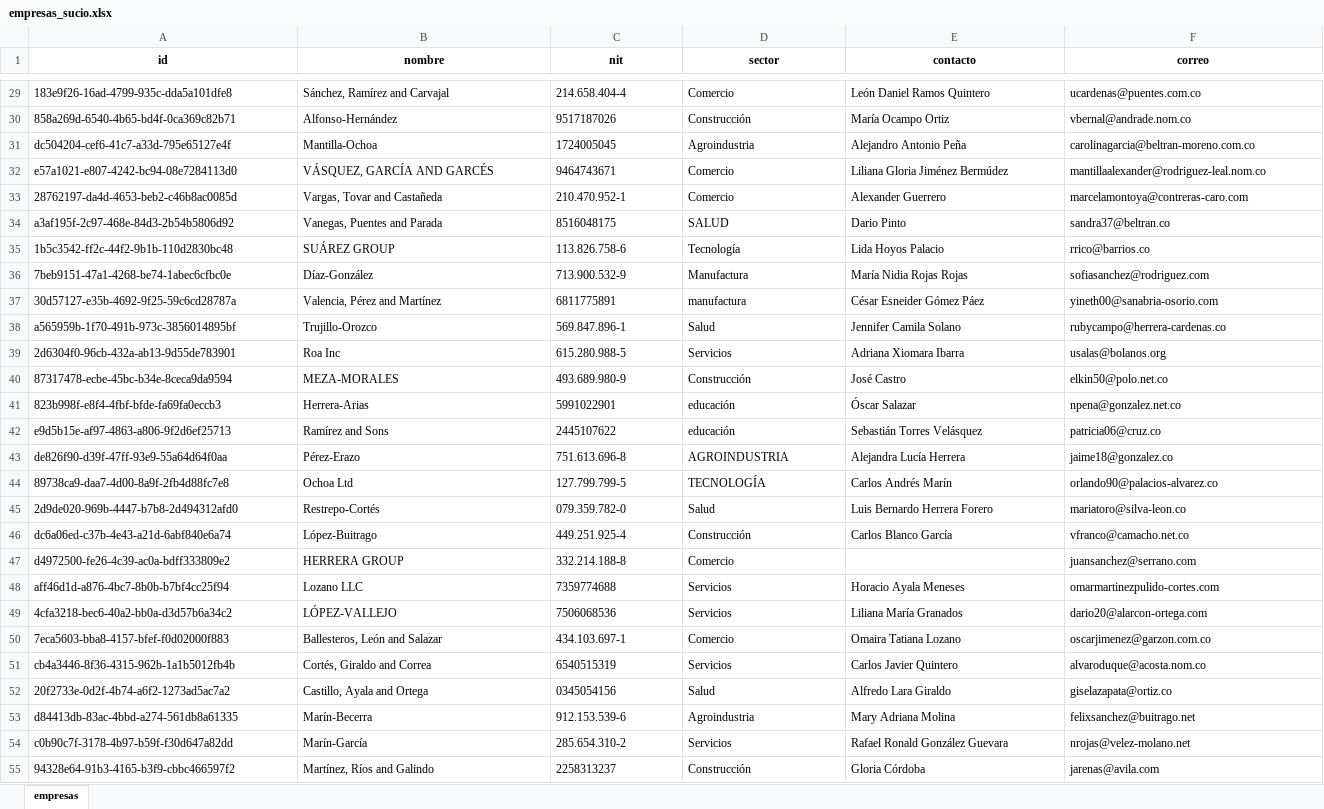
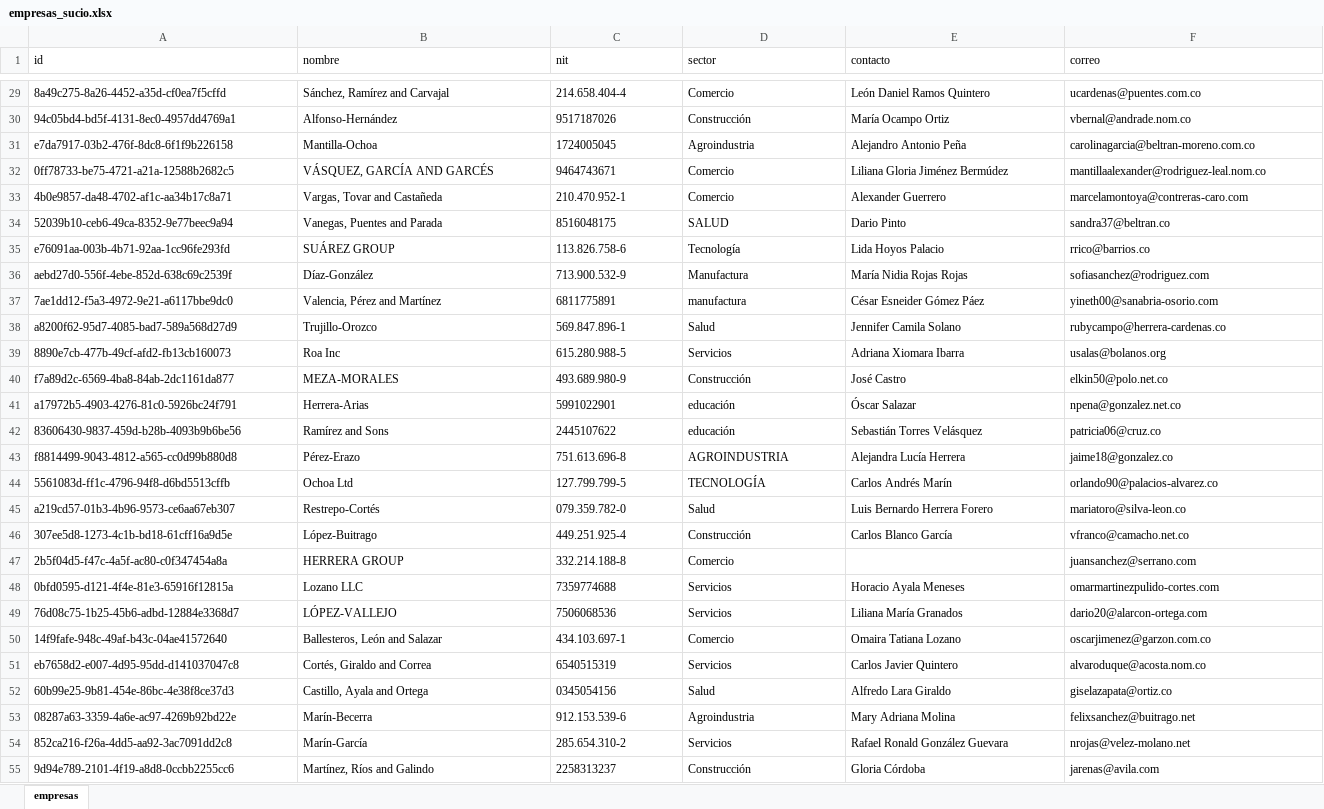
Before and after one commit to Dilan99-bit/Integrador_NT_martes2026-1, an Excel workbook: data/crudo/empresas_sucio.xlsx, sheet empresas, drawn as a sheet; only a part is shown, gaps mark what is left out; values as stored, in another font and other column widths than the file's, no borders; the diff covers the shown part only; the diff names each change by its address in the sheet, - before the commit and + after, or states it on an @@ line.

```diff
--- a/data/crudo/empresas_sucio.xlsx (sheet empresas)
+++ b/data/crudo/empresas_sucio.xlsx (sheet empresas)
@@ A1:F1 bold: on → off, alignment: center → left @@
-A29 (id): 183e9f26-16ad-4799-935c-dda5a101dfe8
+A29 (id): 8a49c275-8a26-4452-a35d-cf0ea7f5cffd
-A30 (id): 858a269d-6540-4b65-bd4f-0ca369c82b71
+A30 (id): 94c05bd4-bd5f-4131-8ec0-4957dd4769a1
-A31 (id): dc504204-cef6-41c7-a33d-795e65127e4f
+A31 (id): e7da7917-03b2-476f-8dc8-6f1f9b226158
-A32 (id): e57a1021-e807-4242-bc94-08e7284113d0
+A32 (id): 0ff78733-be75-4721-a21a-12588b2682c5
-A33 (id): 28762197-da4d-4653-beb2-c46b8ac0085d
+A33 (id): 4b0e9857-da48-4702-af1c-aa34b17c8a71
-A34 (id): a3af195f-2c97-468e-84d3-2b54b5806d92
+A34 (id): 52039b10-ceb6-49ca-8352-9e77beec9a94
-A35 (id): 1b5c3542-ff2c-44f2-9b1b-110d2830bc48
+A35 (id): e76091aa-003b-4b71-92aa-1cc96fe293fd
-A36 (id): 7beb9151-47a1-4268-be74-1abec6cfbc0e
+A36 (id): aebd27d0-556f-4ebe-852d-638c69c2539f
-A37 (id): 30d57127-e35b-4692-9f25-59c6cd28787a
+A37 (id): 7ae1dd12-f5a3-4972-9e21-a6117bbe9dc0
-A38 (id): a565959b-1f70-491b-973c-3856014895bf
+A38 (id): a8200f62-95d7-4085-bad7-589a568d27d9
-A39 (id): 2d6304f0-96cb-432a-ab13-9d55de783901
+A39 (id): 8890e7cb-477b-49cf-afd2-fb13cb160073
-A40 (id): 87317478-ecbe-45bc-b34e-8ceca9da9594
+A40 (id): f7a89d2c-6569-4ba8-84ab-2dc1161da877
-A41 (id): 823b998f-e8f4-4fbf-bfde-fa69fa0eccb3
+A41 (id): a17972b5-4903-4276-81c0-5926bc24f791
-A42 (id): e9d5b15e-af97-4863-a806-9f2d6ef25713
+A42 (id): 83606430-9837-459d-b28b-4093b9b6be56
-A43 (id): de826f90-d39f-47ff-93e9-55a64d64f0aa
+A43 (id): f8814499-9043-4812-a565-cc0d99b880d8
-A44 (id): 89738ca9-daa7-4d00-8a9f-2fb4d88fc7e8
+A44 (id): 5561083d-ff1c-4796-94f8-d6bd5513cffb
-A45 (id): 2d9de020-969b-4447-b7b8-2d494312afd0
+A45 (id): a219cd57-01b3-4b96-9573-ce6aa67eb307
-A46 (id): dc6a06ed-c37b-4e43-a21d-6abf840e6a74
+A46 (id): 307ee5d8-1273-4c1b-bd18-61cff16a9d5e
-A47 (id): d4972500-fe26-4c39-ac0a-bdff333809e2
+A47 (id): 2b5f04d5-f47c-4a5f-ac80-c0f347454a8a
-A48 (id): aff46d1d-a876-4bc7-8b0b-b7bf4cc25f94
+A48 (id): 0bfd0595-d121-4f4e-81e3-65916f12815a
-A49 (id): 4cfa3218-bec6-40a2-bb0a-d3d57b6a34c2
+A49 (id): 76d08c75-1b25-45b6-adbd-12884e3368d7
-A50 (id): 7eca5603-bba8-4157-bfef-f0d02000f883
+A50 (id): 14f9fafe-948c-49af-b43c-04ae41572640
-A51 (id): cb4a3446-8f36-4315-962b-1a1b5012fb4b
+A51 (id): eb7658d2-e007-4d95-95dd-d141037047c8
-A52 (id): 20f2733e-0d2f-4b74-a6f2-1273ad5ac7a2
+A52 (id): 60b99e25-9b81-454e-86bc-4e38f8ce37d3
-A53 (id): d84413db-83ac-4bbd-a274-561db8a61335
+A53 (id): 08287a63-3359-4a6e-ac97-4269b92bd22e
-A54 (id): c0b90c7f-3178-4b97-b59f-f30d647a82dd
+A54 (id): 852ca216-f26a-4dd5-aa92-3ac7091dd2c8
-A55 (id): 94328e64-91b3-4165-b3f9-cbbc466597f2
+A55 (id): 9d94e789-2101-4f19-a8d8-0ccbb2255cc6
```
Also changed, not shown: 288 edited cells and cell formats elsewhere in this sheet, data/crudo/registros_sucio.xlsx, data/limpio/consulta/consulta_1/empresas_consulta_1.xlsx, 25 other files.
